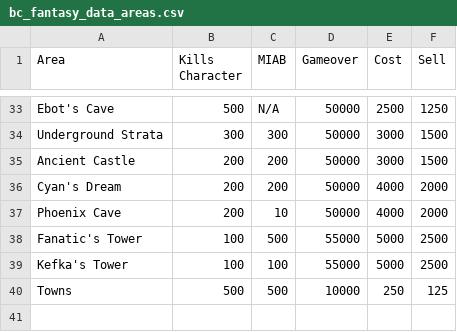
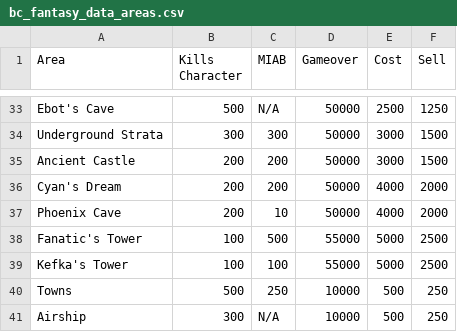
Before and after one commit to fusoyeahhh/BCFantasy, a CSV file: data/bc_fantasy_data_areas.csv, drawn as a sheet; only a part is shown, gaps mark what is left out.

```diff
--- a/data/bc_fantasy_data_areas.csv
+++ b/data/bc_fantasy_data_areas.csv
@@ -39,2 +39,3 @@ Fanatic's Tower,100,500,55000,5000,2500
 Kefka's Tower,100,100,55000,5000,2500
-Towns,500,500,10000,250,125
+Towns,500,250,10000,500,250
+Airship,300,N/A,10000,500,250
```
Also changed, not shown: data/map_ids.csv.
